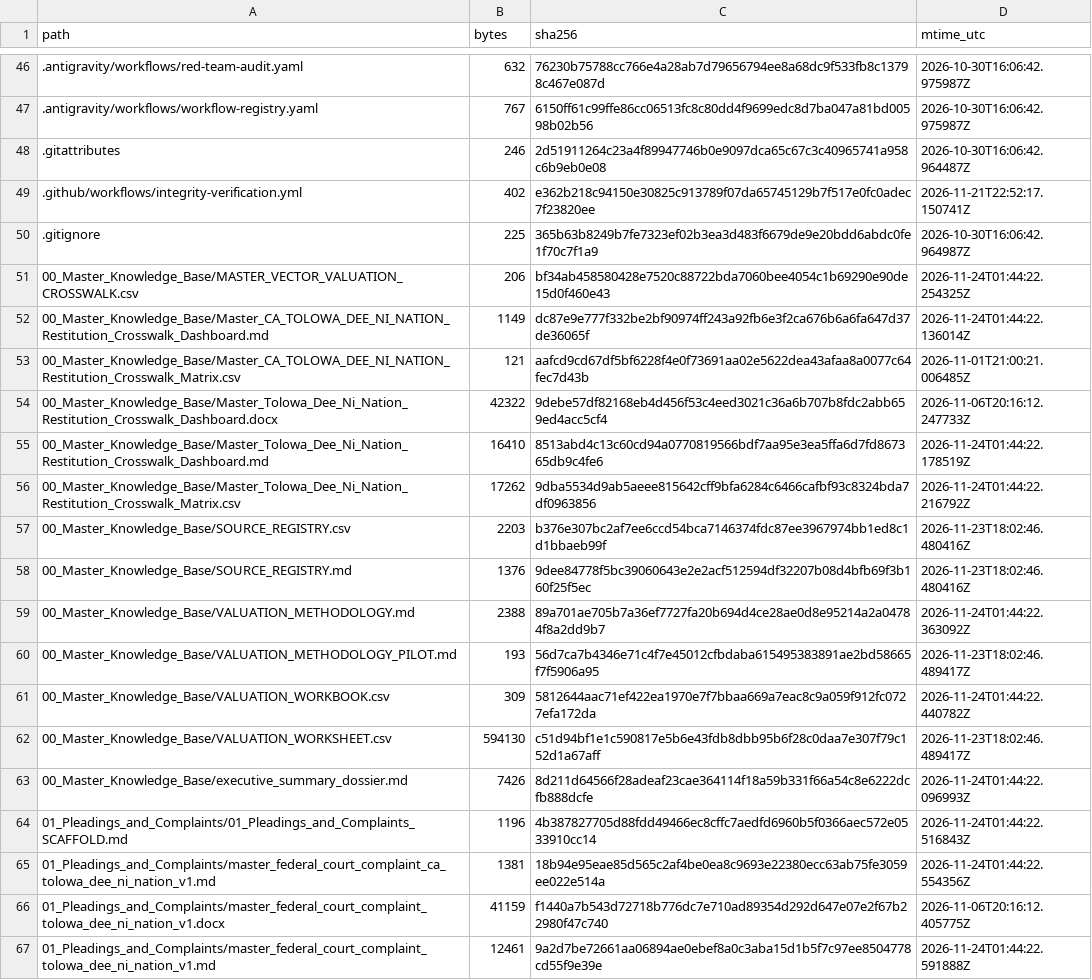
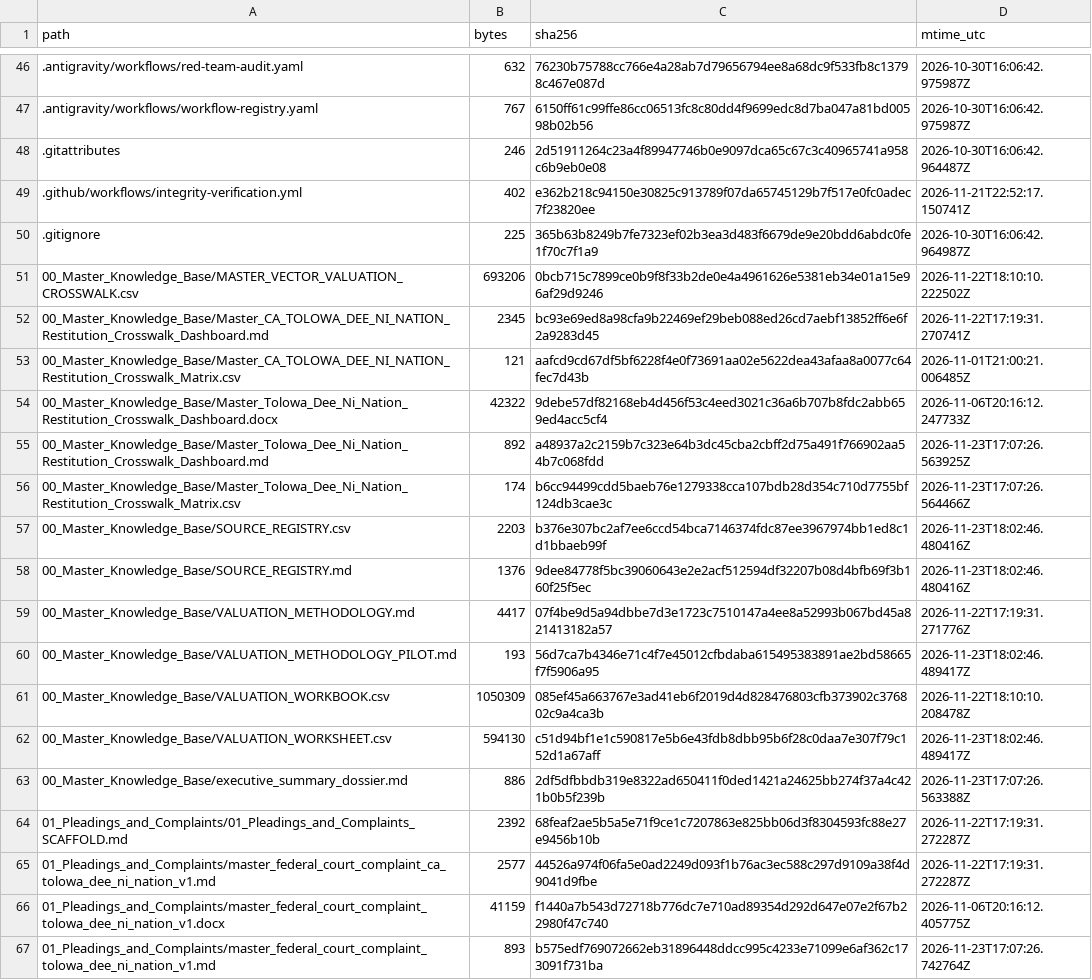
Before and after one commit to GlobalRestitutionAlliance/turtle-island-us-ca-tolowa-dee-ni-nation-master-litigation, a CSV file: 99_Archives_and_Manifests/MANIFEST_SHA256.csv, drawn as a sheet; only a part is shown, gaps mark what is left out; the diff covers the shown part only.

```diff
--- a/99_Archives_and_Manifests/MANIFEST_SHA256.csv
+++ b/99_Archives_and_Manifests/MANIFEST_SHA256.csv
@@ -50,18 +50,18 @@ path,bytes,sha256,mtime_utc
 .gitignore,225,365b63b8249b7fe7323ef02b3ea3d483f6679de9e20bdd6abdc0fe1f70c7f1a9,2026-10-30T16:06:42.964987Z
-00_Master_Knowledge_Base/MASTER_VECTOR_VALUATION_CROSSWALK.csv,206,bf34ab458580428e7520c88722bda7060bee4054c1b69290e90de15d0f460e43,2026-11-24T01:44:22.254325Z
-00_Master_Knowledge_Base/Master_CA_TOLOWA_DEE_NI_NATION_Restitution_Crosswalk_Dashboard.md,1149,dc87e9e777f332be2bf90974ff243a92fb6e3f2ca676b6a6fa647d37de36065f,2026-11-24T01:44:22.136014Z
+00_Master_Knowledge_Base/MASTER_VECTOR_VALUATION_CROSSWALK.csv,693206,0bcb715c7899ce0b9f8f33b2de0e4a4961626e5381eb34e01a15e96af29d9246,2026-11-22T18:10:10.222502Z
+00_Master_Knowledge_Base/Master_CA_TOLOWA_DEE_NI_NATION_Restitution_Crosswalk_Dashboard.md,2345,bc93e69ed8a98cfa9b22469ef29beb088ed26cd7aebf13852ff6e6f2a9283d45,2026-11-22T17:19:31.270741Z
 00_Master_Knowledge_Base/Master_CA_TOLOWA_DEE_NI_NATION_Restitution_Crosswalk_Matrix.csv,121,aafcd9cd67df5bf6228f4e0f73691aa02e5622dea43afaa8a0077c64fec7d43b,2026-11-01T21:00:21.006485Z
 00_Master_Knowledge_Base/Master_Tolowa_Dee_Ni_Nation_Restitution_Crosswalk_Dashboard.docx,42322,9debe57df82168eb4d456f53c4eed3021c36a6b707b8fdc2abb659ed4acc5cf4,2026-11-06T20:16:12.247733Z
-00_Master_Knowledge_Base/Master_Tolowa_Dee_Ni_Nation_Restitution_Crosswalk_Dashboard.md,16410,8513abd4c13c60cd94a0770819566bdf7aa95e3ea5ffa6d7fd867365db9c4fe6,2026-11-24T01:44:22.178519Z
-00_Master_Knowledge_Base/Master_Tolowa_Dee_Ni_Nation_Restitution_Crosswalk_Matrix.csv,17262,9dba5534d9ab5aeee815642cff9bfa6284c6466cafbf93c8324bda7df0963856,2026-11-24T01:44:22.216792Z
+00_Master_Knowledge_Base/Master_Tolowa_Dee_Ni_Nation_Restitution_Crosswalk_Dashboard.md,892,a48937a2c2159b7c323e64b3dc45cba2cbff2d75a491f766902aa54b7c068fdd,2026-11-23T17:07:26.563925Z
+00_Master_Knowledge_Base/Master_Tolowa_Dee_Ni_Nation_Restitution_Crosswalk_Matrix.csv,174,b6cc94499cdd5baeb76e1279338cca107bdb28d354c710d7755bf124db3cae3c,2026-11-23T17:07:26.564466Z
 00_Master_Knowledge_Base/SOURCE_REGISTRY.csv,2203,b376e307bc2af7ee6ccd54bca7146374fdc87ee3967974bb1ed8c1d1bbaeb99f,2026-11-23T18:02:46.480416Z
 00_Master_Knowledge_Base/SOURCE_REGISTRY.md,1376,9dee84778f5bc39060643e2e2acf512594df32207b08d4bfb69f3b160f25f5ec,2026-11-23T18:02:46.480416Z
-00_Master_Knowledge_Base/VALUATION_METHODOLOGY.md,2388,89a701ae705b7a36ef7727fa20b694d4ce28ae0d8e95214a2a04784f8a2dd9b7,2026-11-24T01:44:22.363092Z
+00_Master_Knowledge_Base/VALUATION_METHODOLOGY.md,4417,07f4be9d5a94dbbe7d3e1723c7510147a4ee8a52993b067bd45a821413182a57,2026-11-22T17:19:31.271776Z
 00_Master_Knowledge_Base/VALUATION_METHODOLOGY_PILOT.md,193,56d7ca7b4346e71c4f7e45012cfbdaba615495383891ae2bd58665f7f5906a95,2026-11-23T18:02:46.489417Z
-00_Master_Knowledge_Base/VALUATION_WORKBOOK.csv,309,5812644aac71ef422ea1970e7f7bbaa669a7eac8c9a059f912fc0727efa172da,2026-11-24T01:44:22.440782Z
+00_Master_Knowledge_Base/VALUATION_WORKBOOK.csv,1050309,085ef45a663767e3ad41eb6f2019d4d828476803cfb373902c376802c9a4ca3b,2026-11-22T18:10:10.208478Z
 00_Master_Knowledge_Base/VALUATION_WORKSHEET.csv,594130,c51d94bf1e1c590817e5b6e43fdb8dbb95b6f28c0daa7e307f79c152d1a67aff,2026-11-23T18:02:46.489417Z
-00_Master_Knowledge_Base/executive_summary_dossier.md,7426,8d211d64566f28adeaf23cae364114f18a59b331f66a54c8e6222dcfb888dcfe,2026-11-24T01:44:22.096993Z
-01_Pleadings_and_Complaints/01_Pleadings_and_Complaints_SCAFFOLD.md,1196,4b387827705d88fdd49466ec8cffc7aedfd6960b5f0366aec572e0533910cc14,2026-11-24T01:44:22.516843Z
-01_Pleadings_and_Complaints/master_federal_court_complaint_ca_tolowa_dee_ni_nation_v1.md,1381,18b94e95eae85d565c2af4be0ea8c9693e22380ecc63ab75fe3059ee022e514a,2026-11-24T01:44:22.554356Z
+00_Master_Knowledge_Base/executive_summary_dossier.md,886,2df5dfbbdb319e8322ad650411f0ded1421a24625bb274f37a4c421b0b5f239b,2026-11-23T17:07:26.563388Z
+01_Pleadings_and_Complaints/01_Pleadings_and_Complaints_SCAFFOLD.md,2392,68feaf2ae5b5a5e71f9ce1c7207863e825bb06d3f8304593fc88e27e9456b10b,2026-11-22T17:19:31.272287Z
+01_Pleadings_and_Complaints/master_federal_court_complaint_ca_tolowa_dee_ni_nation_v1.md,2577,44526a974f06fa5e0ad2249d093f1b76ac3ec588c297d9109a38f4d9041d9fbe,2026-11-22T17:19:31.272287Z
 01_Pleadings_and_Complaints/master_federal_court_complaint_tolowa_dee_ni_nation_v1.docx,41159,f1440a7b543d72718b776dc7e710ad89354d292d647e07e2f67b22980f47c740,2026-11-06T20:16:12.405775Z
-01_Pleadings_and_Complaints/master_federal_court_complaint_tolowa_dee_ni_nation_v1.md,12461,9a2d7be72661aa06894ae0ebef8a0c3aba15d1b5f7c97ee8504778cd55f9e39e,2026-11-24T01:44:22.591888Z
+01_Pleadings_and_Complaints/master_federal_court_complaint_tolowa_dee_ni_nation_v1.md,893,b575edf769072662eb31896448ddcc995c4233e71099e6af362c173091f731ba,2026-11-23T17:07:26.742764Z
```
Also changed, not shown: 80 edited cells elsewhere in this file, 37 other files.
